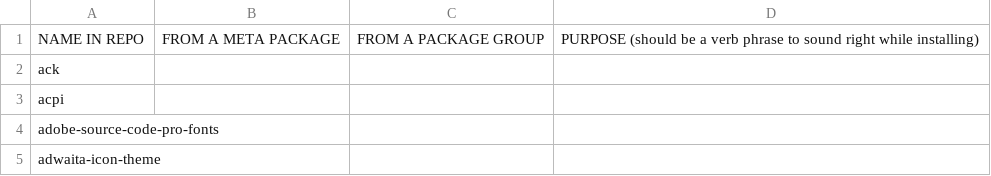
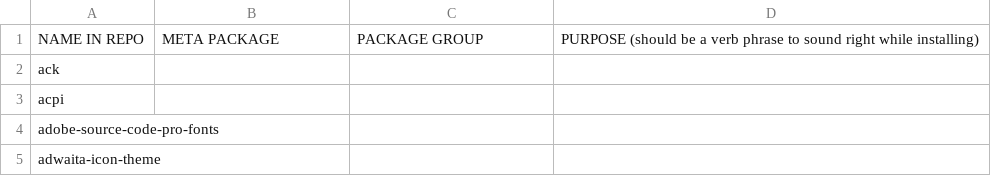
Before and after one commit to 00riddle00/npBuild, a TSV file: packages.tsv, drawn as a sheet; only a part is shown.

Commit message:
Shorten column names in package list.

```diff
--- a/packages.tsv
+++ b/packages.tsv
@@ -1,2 +1,2 @@
-NAME IN REPO	FROM A META PACKAGE	FROM A PACKAGE GROUP	PURPOSE (should be a verb phrase to sound right while installing)
+NAME IN REPO	META PACKAGE	PACKAGE GROUP	PURPOSE (should be a verb phrase to sound right while installing)
 ack			
```
